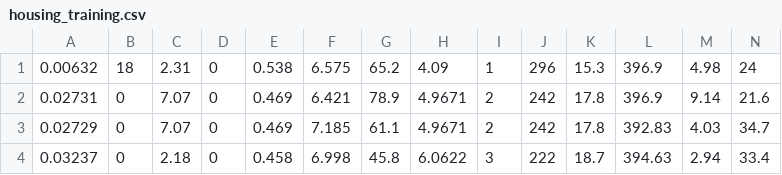
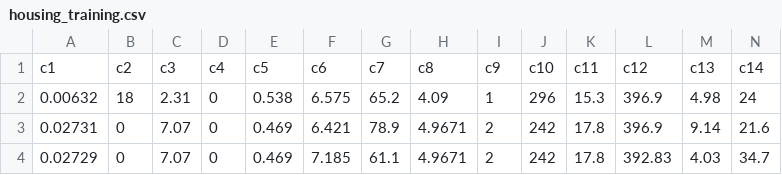
Before and after one commit to pwaabdullah/CAP5610, a CSV file: HW1/housing_training.csv, drawn as a sheet; only a part is shown; the shorter side is filled out with more unchanged rows.

```diff
--- a/HW1/housing_training.csv
+++ b/HW1/housing_training.csv
@@ -1 +1,2 @@
+c1,c2,c3,c4,c5,c6,c7,c8,c9,c10,c11,c12,c13,c14
 0.00632,18,2.31,0,0.538,6.575,65.2,4.09,1,296,15.3,396.9,4.98,24
```
Also changed, not shown: 1 other file.
